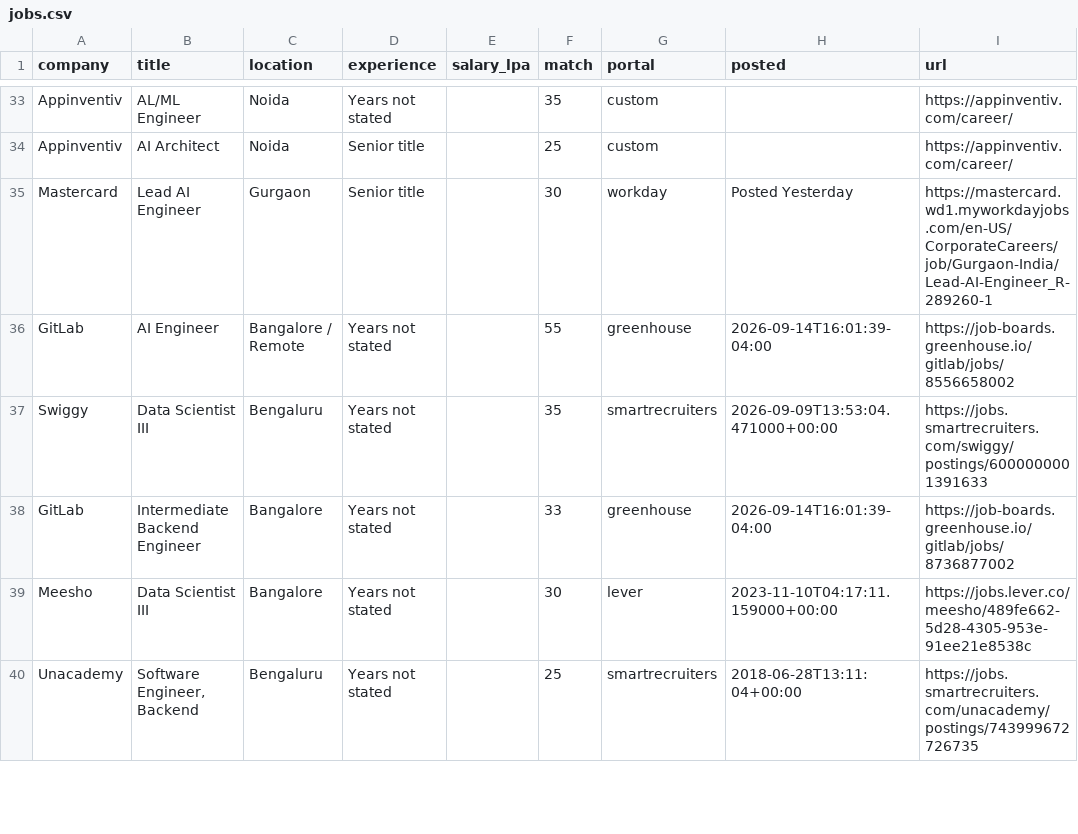
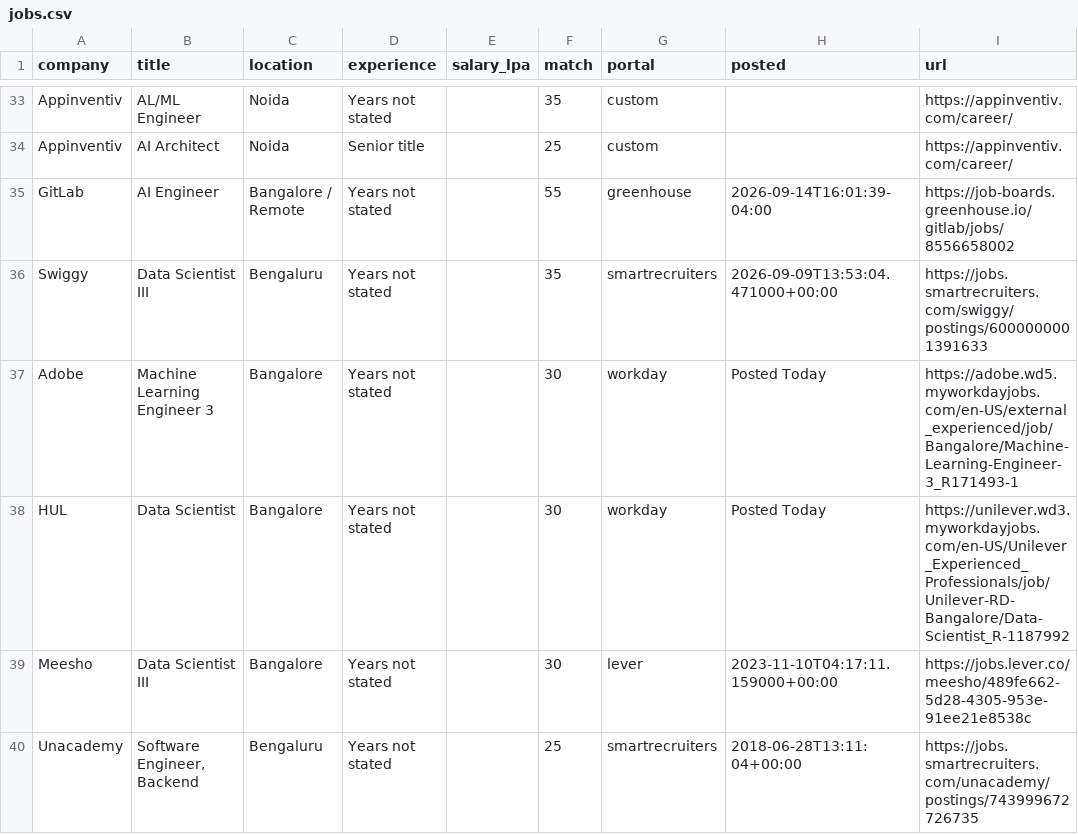
Before and after one commit to ShreyasUpadhyaya/job-radar, a CSV file: docs/jobs.csv, drawn as a sheet; only a part is shown, gaps mark what is left out; the diff covers the shown part only.

```diff
--- a/docs/jobs.csv
+++ b/docs/jobs.csv
@@ -34,6 +34,6 @@ Appinventiv,AL/ML Engineer,Noida,Years not stated,,35,custom,,https://appinventi
 Appinventiv,AI Architect,Noida,Senior title,,25,custom,,https://appinventiv.com/career/
-Mastercard,Lead AI Engineer,Gurgaon,Senior title,,30,workday,Posted Yesterday,https://mastercard.wd1.myworkdayjobs.com/en-US/CorporateCareers/job/Gurgaon-India/Lead-AI-Engineer_R-289260-1
 GitLab,AI Engineer,Bangalore / Remote,Years not stated,,55,greenhouse,2026-09-14T16:01:39-04:00,https://job-boards.greenhouse.io/gitlab/jobs/8556658002
 Swiggy,Data Scientist III,Bengaluru,Years not stated,,35,smartrecruiters,2026-09-09T13:53:04.471000+00:00,https://jobs.smartrecruiters.com/swiggy/postings/6000000001391633
-GitLab,Intermediate Backend Engineer,Bangalore,Years not stated,,33,greenhouse,2026-09-14T16:01:39-04:00,https://job-boards.greenhouse.io/gitlab/jobs/8736877002
+Adobe,Machine Learning Engineer 3,Bangalore,Years not stated,,30,workday,Posted Today,https://adobe.wd5.myworkdayjobs.com/en-US/external_experienced/job/Bangalore/Machine-Learning-Engineer-3_R171493-1
+HUL,Data Scientist,Bangalore,Years not stated,,30,workday,Posted Today,https://unilever.wd3.myworkdayjobs.com/en-US/Unilever_Experienced_Professionals/job/Unilever-RD-Bangalore/Data-Scientist_R-1187992
 Meesho,Data Scientist III,Bangalore,Years not stated,,30,lever,2023-11-10T04:17:11.159000+00:00,https://jobs.lever.co/meesho/489fe662-5d28-4305-953e-91ee21e8538c
```
Also changed, not shown: 1 added row, 3 removed rows and 8 edited cells elsewhere in this file, 6 other files.
